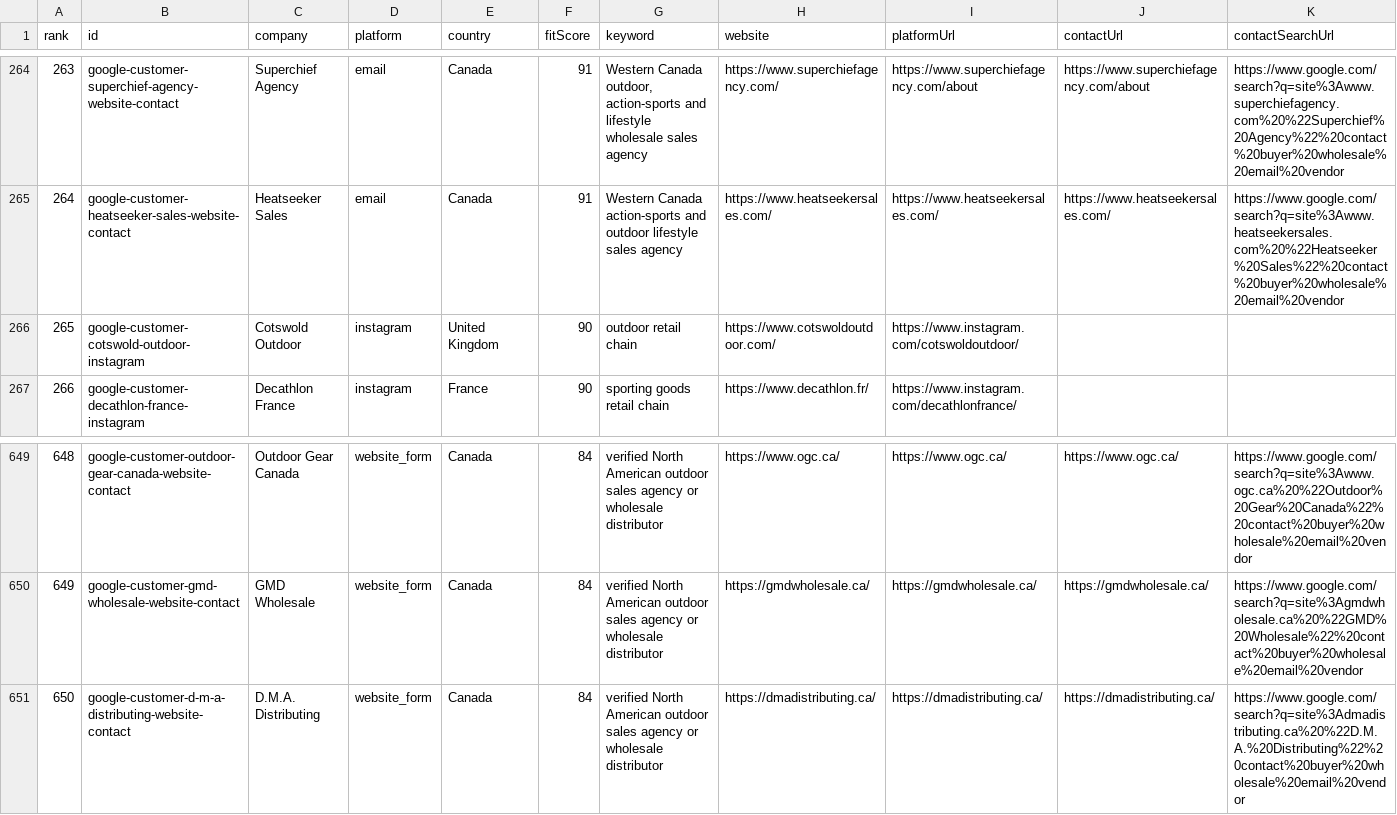
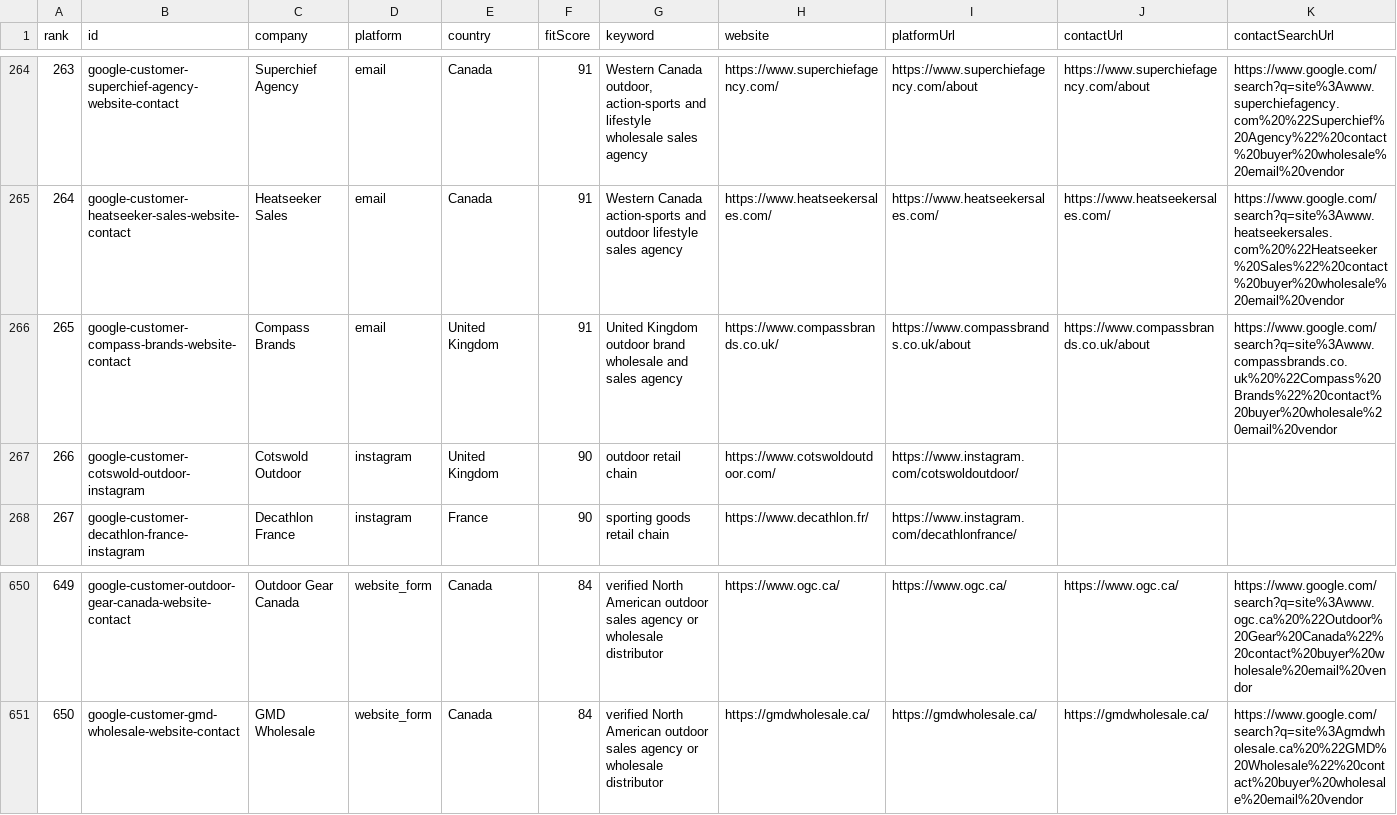
Before and after one commit to Leo-131/1, a CSV file: outreach-dashboard/github-sync/google-discovery.csv, drawn as a sheet; only a part is shown, gaps mark what is left out; removed rows and columns are numbered as before the commit, all else as after; rows hold the shown columns only; the diff names each change by its address in the sheet, - before the commit and + after, or states it on an @@ line.

```diff
--- a/outreach-dashboard/github-sync/google-discovery.csv
+++ b/outreach-dashboard/github-sync/google-discovery.csv
+row 266: 265 | google-customer-compass-brands-website-contact | Compass Brands | email | United Kingdom | 91 | United Kingdom outdoor brand wholesale and sales agency | https://www.compassbrands.co.uk/ | https://www.compassbrands.co.uk/about | https://www.compassbrands.co.uk/about | https://www.google.com/search?q=site%3Awww.compassbrands.co.uk%20%22Compass%20Brands%22%20contact%20buyer%20wholesale%20email%20vendor
@@ column A (rank) renumbered between rows 267 and 651 @@
-row 651: 650 | google-customer-d-m-a-distributing-website-contact | D.M.A. Distributing | website_form | Canada | 84 | verified North American outdoor sales agency or wholesale distributor | https://dmadistributing.ca/ | https://dmadistributing.ca/ | https://dmadistributing.ca/ | https://www.google.com/search?q=site%3Admadistributing.ca%20%22D.M.A.%20Distributing%22%20contact%20buyer%20wholesale%20email%20vendor
```
Also changed, not shown: outreach-dashboard/github-sync/daily-queue.csv, 39 other files.
